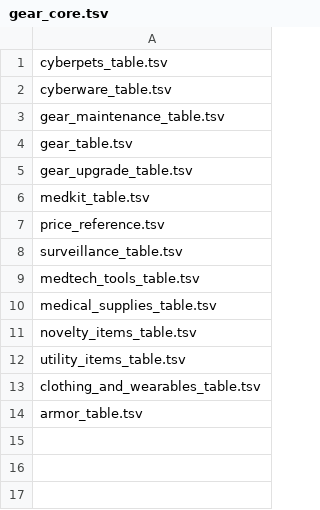
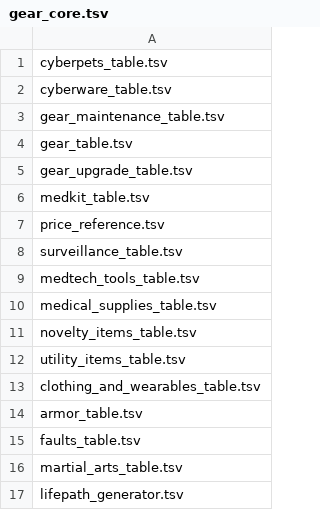
Before and after one commit to MildlySentient/Cyberpunk-api, a TSV file: gear_core.tsv, drawn as a sheet; the diff names each change by its address in the sheet, - before the commit and + after, or states it on an @@ line.

Commit message:
Update gear_core.tsv

```diff
--- a/gear_core.tsv
+++ b/gear_core.tsv
+row 15: faults_table.tsv
+row 16: martial_arts_table.tsv
+row 17: lifepath_generator.tsv
```
